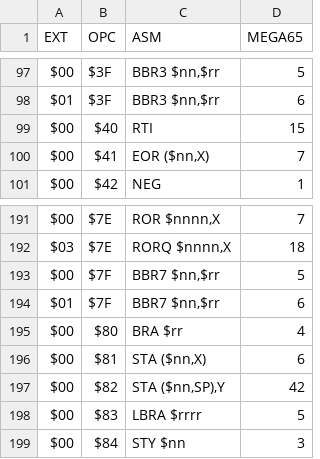
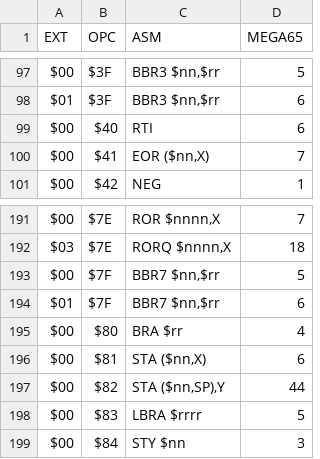
Before and after one commit to lgblgblgb/megacyc, a CSV file: public/only-mega65.csv, drawn as a sheet; only a part is shown, gaps mark what is left out.

```diff
--- a/public/only-mega65.csv
+++ b/public/only-mega65.csv
@@ -98,3 +98,3 @@ $00 ; $3F ; BBR3 $nn,$rr    ;   5
 $01 ; $3F ; BBR3 $nn,$rr    ;   6
-$00 ; $40 ; RTI             ;  15
+$00 ; $40 ; RTI             ;   6
 $00 ; $41 ; EOR  ($nn,X)    ;   7
@@ -196,3 +196,3 @@ $00 ; $80 ; BRA  $rr        ;   4
 $00 ; $81 ; STA  ($nn,X)    ;   6
-$00 ; $82 ; STA  ($nn,SP),Y ;  42
+$00 ; $82 ; STA  ($nn,SP),Y ;  44
 $00 ; $83 ; LBRA $rrrr      ;   5
```
Also changed, not shown: public/comparison.csv, public/only-xemu.csv, 3 other files.
